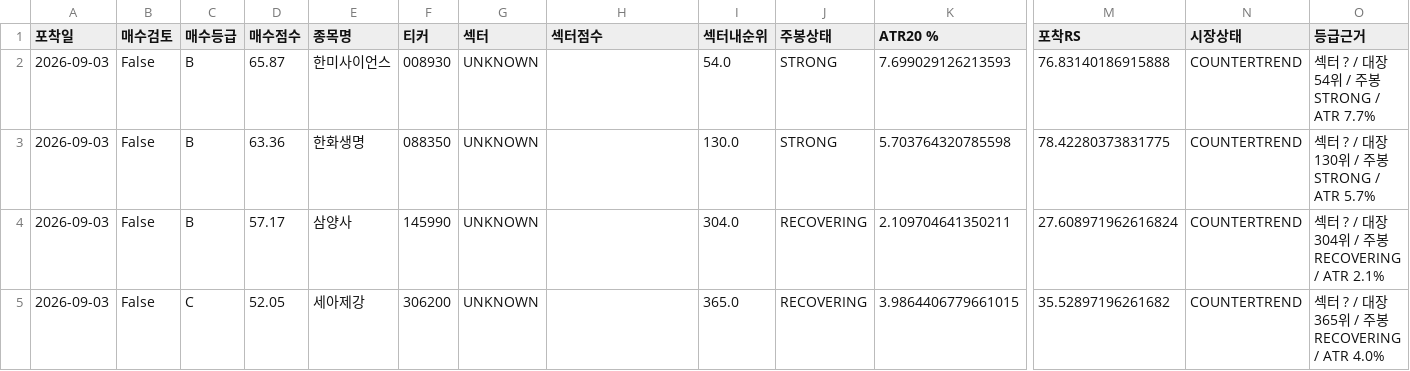
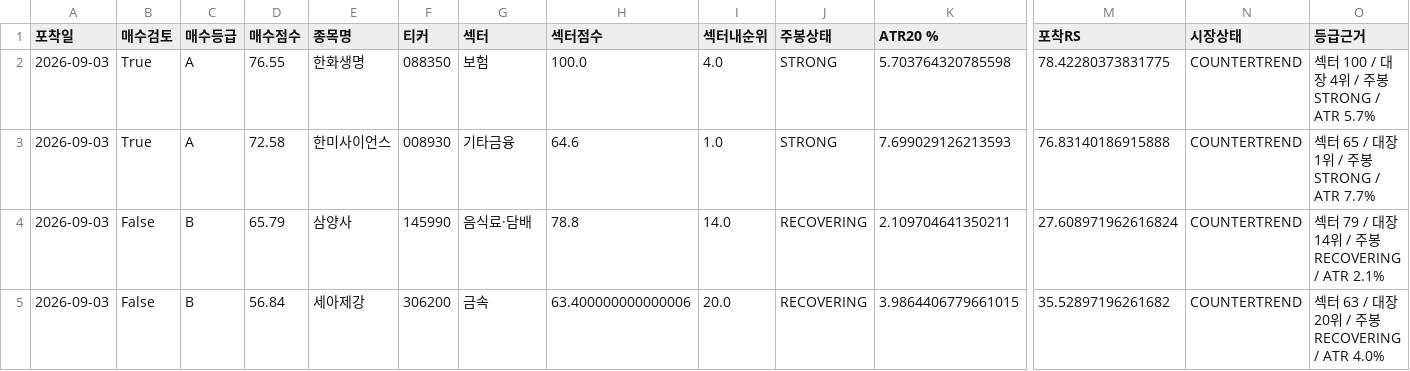
Before and after one commit to UDONGSALI/korea-stock-scanner, a CSV file: data/buy_priority.csv, drawn as a sheet; only a part is shown, gaps mark what is left out; removed rows and columns are numbered as before the commit, all else as after; rows hold the shown columns only; the diff names each change by its address in the sheet, - before the commit and + after, or states it on an @@ line.

```diff
--- a/data/buy_priority.csv
+++ b/data/buy_priority.csv
-row 2: 2026-09-03 | False | B | 65.87 | 한미사이언스 | 008930 | UNKNOWN |  | 54.0 | STRONG | 7.699029126213593 | 76.83140186915888 | COUNTERTREND | 섹터 ? / 대장 54위 / 주봉 STRONG / ATR 7.7%
-B2 (매수검토): False
+B2 (매수검토): True
-C2 (매수등급): B
+C2 (매수등급): A
-D2 (매수점수): 63.36
+D2 (매수점수): 76.55
-G2 (섹터): UNKNOWN
+G2 (섹터): 보험
-H2 (섹터점수): (empty)
+H2 (섹터점수): 100.0
-I2 (섹터내순위): 130.0
+I2 (섹터내순위): 4.0
-O2 (등급근거): 섹터 ? / 대장 130위 / 주봉 STRONG / ATR 5.7%
+O2 (등급근거): 섹터 100 / 대장 4위 / 주봉 STRONG / ATR 5.7%
+row 3: 2026-09-03 | True | A | 72.58 | 한미사이언스 | 008930 | 기타금융 | 64.6 | 1.0 | STRONG | 7.699029126213593 | 76.83140186915888 | COUNTERTREND | 섹터 65 / 대장 1위 / 주봉 STRONG / ATR 7.7%
-D4 (매수점수): 57.17
+D4 (매수점수): 65.79
-G4 (섹터): UNKNOWN
+G4 (섹터): 음식료·담배
-H4 (섹터점수): (empty)
+H4 (섹터점수): 78.8
-I4 (섹터내순위): 304.0
+I4 (섹터내순위): 14.0
-O4 (등급근거): 섹터 ? / 대장 304위 / 주봉 RECOVERING / ATR 2.1%
+O4 (등급근거): 섹터 79 / 대장 14위 / 주봉 RECOVERING / ATR 2.1%
-C5 (매수등급): C
+C5 (매수등급): B
-D5 (매수점수): 52.05
+D5 (매수점수): 56.84
-G5 (섹터): UNKNOWN
+G5 (섹터): 금속
-H5 (섹터점수): (empty)
+H5 (섹터점수): 63.400000000000006
-I5 (섹터내순위): 365.0
+I5 (섹터내순위): 20.0
-O5 (등급근거): 섹터 ? / 대장 365위 / 주봉 RECOVERING / ATR 4.0%
+O5 (등급근거): 섹터 63 / 대장 20위 / 주봉 RECOVERING / ATR 4.0%
```
Also changed, not shown: data/buy_tracking.csv, data/captures.csv, 9 other files.
